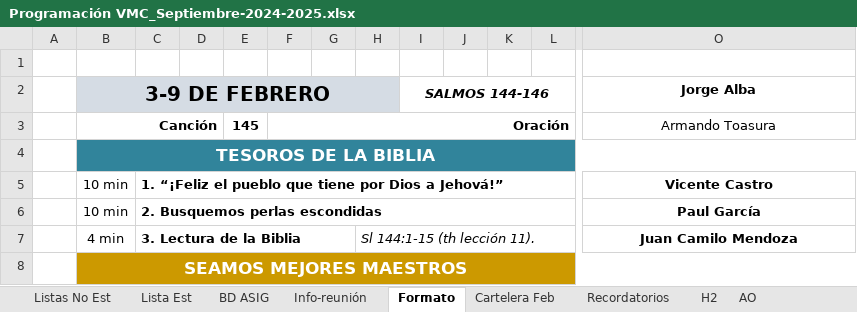
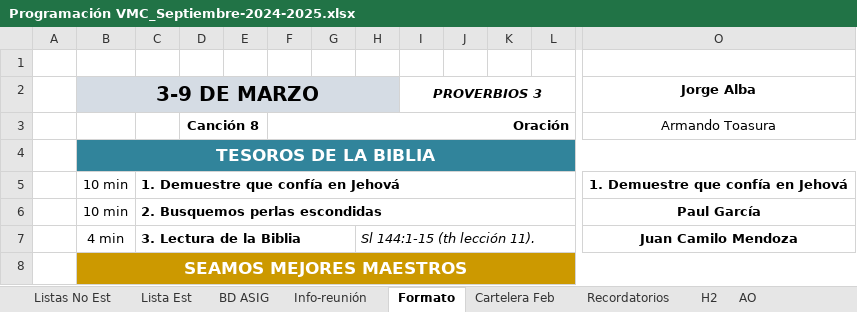
Before and after one commit to LeoQuintero/programador-VMC, an Excel workbook: Programación VMC_Septiembre-2024-2025.xlsx, sheet Formato, drawn as a sheet; only a part is shown, gaps mark what is left out; values as stored, in another font and other column widths than the file's, no borders; removed rows and columns are numbered as before the commit, all else as after; rows hold the shown columns only; the diff covers the shown part only; the diff names each change by its address in the sheet, - before the commit and + after, or states it on an @@ line.

```diff
--- a/Programación VMC_Septiembre-2024-2025.xlsx (sheet Formato)
+++ b/Programación VMC_Septiembre-2024-2025.xlsx (sheet Formato)
+column D, row 3: Canción 8
-column E, row 3: 145
-B2: 3-9 DE FEBRERO
+B2: 3-9 DE MARZO
-I2: SALMOS 144-146
+I2: PROVERBIOS 3
-B3: Canción
+B3: (empty)
-B3:D3 merged
-row 5:  | 10 min | 1. “¡Feliz el pueblo que tiene por Dios a Jehová!” |  |  |  |  |  |  |  |  |  | Vicente Castro
+row 5:  | 10 min | 1. Demuestre que confía en Jehová |  |  |  |  |  |  |  |  |  | 1. Demuestre que confía en Jehová
```
Also changed, not shown: 48 added rows, 22 removed rows, 33 edited cells, cell formats and merged cells elsewhere in this sheet, sheet Listas No Est, charts or pictures, 1 other file.
